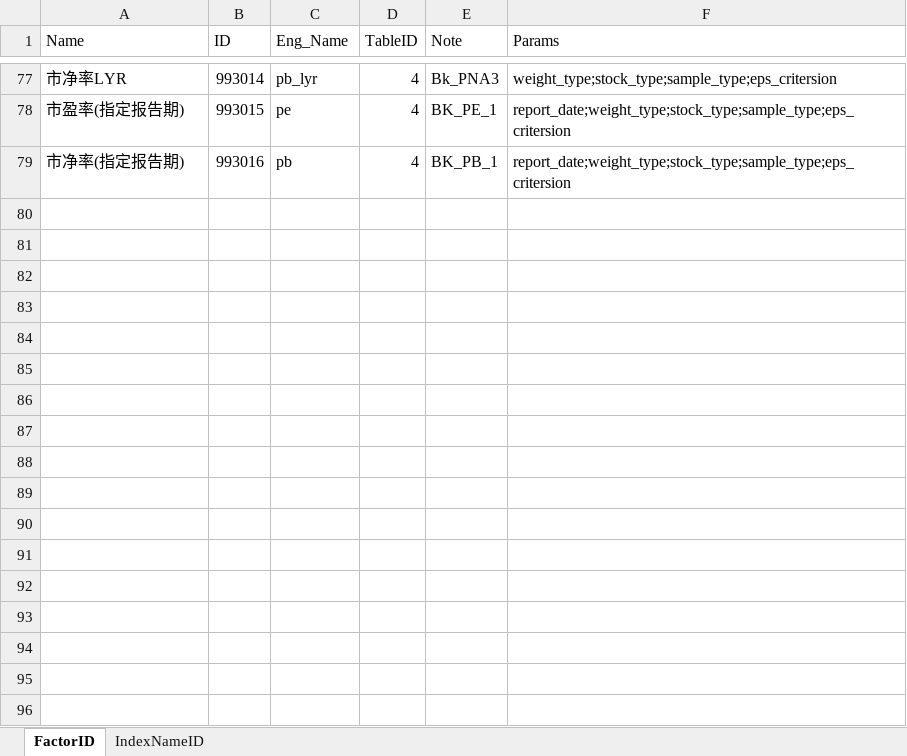
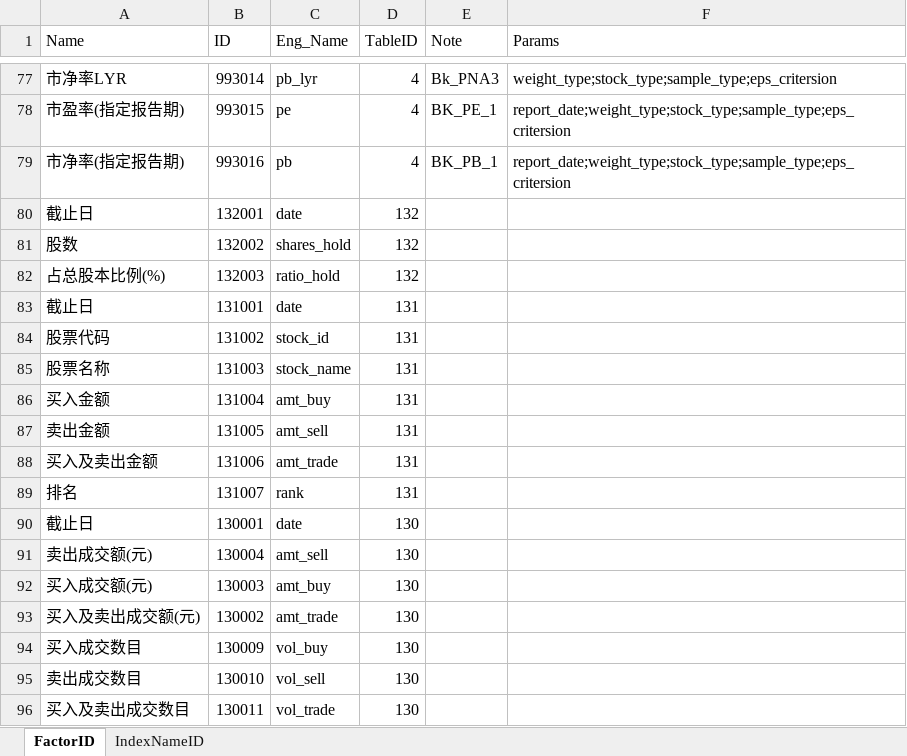
Before and after one commit to wanhanwan/TSLDataAPI, an Excel workbook: resource/tsl_tableinfo.xlsx, sheet FactorID, drawn as a sheet; only a part is shown, gaps mark what is left out; values as stored, in another font and other column widths than the file's, no borders; the diff names each change by its address in the sheet, - before the commit and + after, or states it on an @@ line.

```diff
--- a/resource/tsl_tableinfo.xlsx (sheet FactorID)
+++ b/resource/tsl_tableinfo.xlsx (sheet FactorID)
+row 80: 截止日 | 132001 | date | 132
+row 81: 股数 | 132002 | shares_hold | 132
+row 82: 占总股本比例(%) | 132003 | ratio_hold | 132
+row 83: 截止日 | 131001 | date | 131
+row 84: 股票代码 | 131002 | stock_id | 131
+row 85: 股票名称 | 131003 | stock_name | 131
+row 86: 买入金额 | 131004 | amt_buy | 131
+row 87: 卖出金额 | 131005 | amt_sell | 131
+row 88: 买入及卖出金额 | 131006 | amt_trade | 131
+row 89: 排名 | 131007 | rank | 131
+row 90: 截止日 | 130001 | date | 130
+row 91: 卖出成交额(元) | 130004 | amt_sell | 130
+row 92: 买入成交额(元) | 130003 | amt_buy | 130
+row 93: 买入及卖出成交额(元) | 130002 | amt_trade | 130
+row 94: 买入成交数目 | 130009 | vol_buy | 130
+row 95: 卖出成交数目 | 130010 | vol_sell | 130
+row 96: 买入及卖出成交数目 | 130011 | vol_trade | 130
```
Also changed, not shown: 3 other files.
